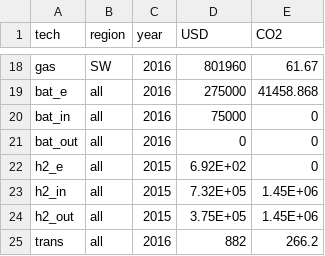
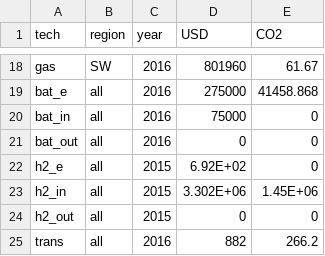
Before and after one commit to holgerteichgraeber/TimeSeriesClustering.jl, a CSV file: data/CEP/CA_1/cap_costs.csv, drawn as a sheet; only a part is shown, gaps mark what is left out.

```diff
--- a/data/CEP/CA_1/cap_costs.csv
+++ b/data/CEP/CA_1/cap_costs.csv
@@ -22,4 +22,4 @@ bat_out,all,2016,0,0
 h2_e,all,2015,6.92E+02,0
-h2_in,all,2015,7.32E+05,1.45E+06
-h2_out,all,2015,3.75E+05,1.45E+06
+h2_in,all,2015,3.302E+06,1.45E+06
+h2_out,all,2015,0,0
 trans,all,2016,882,266.2
```
Also changed, not shown: data/CEP/CA_14/TS/wind.csv, data/CEP/CA_14/cap_costs.csv, 33 other files.
